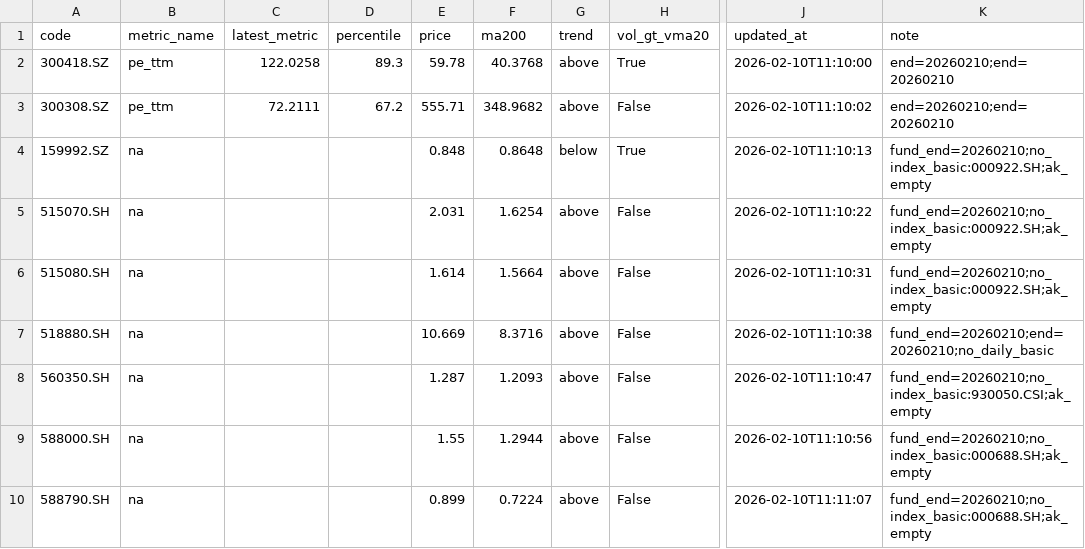
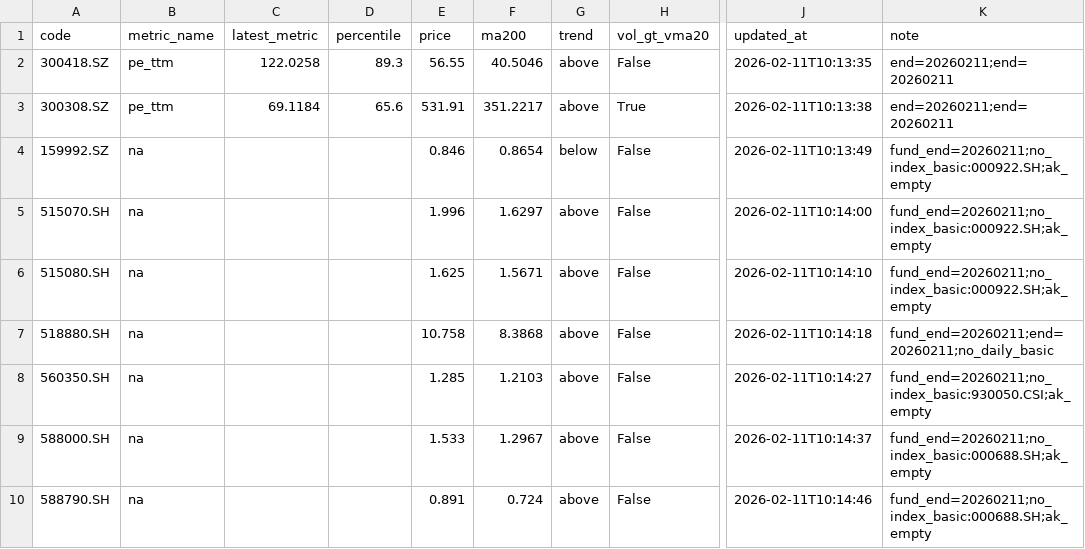
Before and after one commit to wangzjzz/valuation-pipeline, a CSV file: data/today_signals.csv, drawn as a sheet; only a part is shown, gaps mark what is left out; the diff names each change by its address in the sheet, - before the commit and + after, or states it on an @@ line.

```diff
--- a/data/today_signals.csv
+++ b/data/today_signals.csv
-E2 (price): 59.78
+E2 (price): 56.55
-F2 (ma200): 40.3768
+F2 (ma200): 40.5046
-H2 (vol_gt_vma20): True
+H2 (vol_gt_vma20): False
-J2 (updated_at): 2026-02-10T11:10:00
+J2 (updated_at): 2026-02-11T10:13:35
-K2:K3 (note): end=20260210;end=20260210
+K2:K3 (note): end=20260211;end=20260211
-C3 (latest_metric): 72.2111
+C3 (latest_metric): 69.1184
-D3 (percentile): 67.2
+D3 (percentile): 65.6
-E3 (price): 555.71
+E3 (price): 531.91
-F3 (ma200): 348.9682
+F3 (ma200): 351.2217
-H3 (vol_gt_vma20): False
+H3 (vol_gt_vma20): True
-J3 (updated_at): 2026-02-10T11:10:02
+J3 (updated_at): 2026-02-11T10:13:38
-E4 (price): 0.848
+E4 (price): 0.846
-F4 (ma200): 0.8648
+F4 (ma200): 0.8654
-H4 (vol_gt_vma20): True
+H4 (vol_gt_vma20): False
-J4 (updated_at): 2026-02-10T11:10:13
+J4 (updated_at): 2026-02-11T10:13:49
-K4:K6 (note): fund_end=20260210;no_index_basic:000922.SH;ak_empty
+K4:K6 (note): fund_end=20260211;no_index_basic:000922.SH;ak_empty
-E5 (price): 2.031
+E5 (price): 1.996
-F5 (ma200): 1.6254
+F5 (ma200): 1.6297
-J5 (updated_at): 2026-02-10T11:10:22
+J5 (updated_at): 2026-02-11T10:14:00
-E6 (price): 1.614
+E6 (price): 1.625
-F6 (ma200): 1.5664
+F6 (ma200): 1.5671
-J6 (updated_at): 2026-02-10T11:10:31
+J6 (updated_at): 2026-02-11T10:14:10
-E7 (price): 10.669
+E7 (price): 10.758
-F7 (ma200): 8.3716
+F7 (ma200): 8.3868
-J7 (updated_at): 2026-02-10T11:10:38
+J7 (updated_at): 2026-02-11T10:14:18
-K7 (note): fund_end=20260210;end=20260210;no_daily_basic
+K7 (note): fund_end=20260211;end=20260211;no_daily_basic
-E8 (price): 1.287
+E8 (price): 1.285
-F8 (ma200): 1.2093
+F8 (ma200): 1.2103
-J8 (updated_at): 2026-02-10T11:10:47
+J8 (updated_at): 2026-02-11T10:14:27
-K8 (note): fund_end=20260210;no_index_basic:930050.CSI;ak_empty
+K8 (note): fund_end=20260211;no_index_basic:930050.CSI;ak_empty
-E9 (price): 1.55
+E9 (price): 1.533
-F9 (ma200): 1.2944
+F9 (ma200): 1.2967
-J9 (updated_at): 2026-02-10T11:10:56
+J9 (updated_at): 2026-02-11T10:14:37
-K9:K10 (note): fund_end=20260210;no_index_basic:000688.SH;ak_empty
+K9:K10 (note): fund_end=20260211;no_index_basic:000688.SH;ak_empty
-E10 (price): 0.899
+E10 (price): 0.891
-F10 (ma200): 0.7224
+F10 (ma200): 0.724
-J10 (updated_at): 2026-02-10T11:11:07
+J10 (updated_at): 2026-02-11T10:14:46
```
